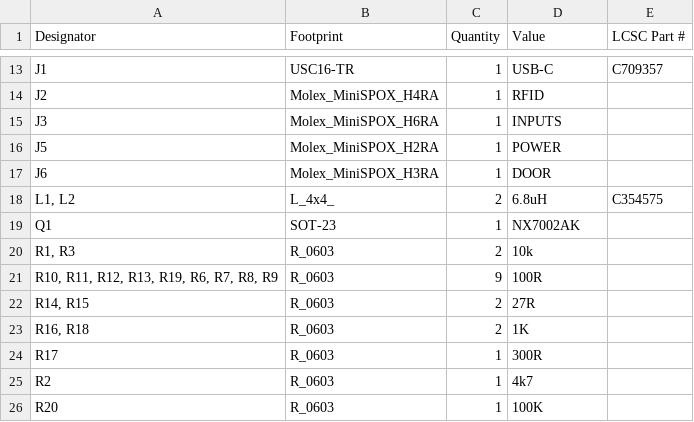
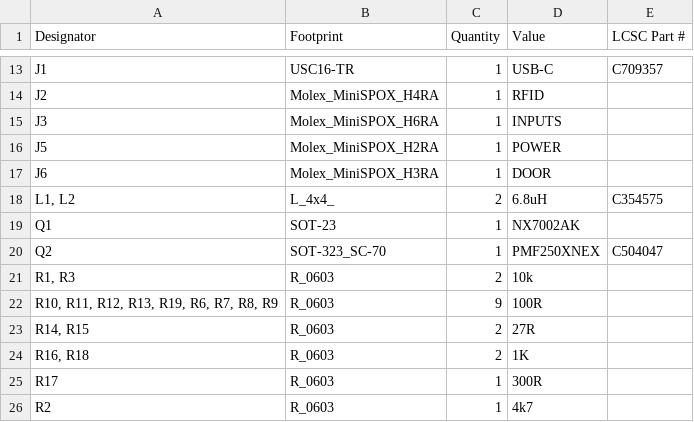
Before and after one commit to revk/SolarSystem, a CSV file: PCB/Access2/production/bom.csv, drawn as a sheet; only a part is shown, gaps mark what is left out; the shorter side is filled out with more unchanged rows.

```diff
--- a/PCB/Access2/production/bom.csv
+++ b/PCB/Access2/production/bom.csv
@@ -19,2 +19,3 @@ J6,Molex_MiniSPOX_H3RA,1,DOOR,
 Q1,SOT-23,1,NX7002AK,
+Q2,SOT-323_SC-70,1,PMF250XNEX,C504047
 "R1, R3",R_0603,2,10k,
```
Also changed, not shown: PCB/Access2/production/designators.csv, PCB/Access2/production/positions.csv, 7 other files.
